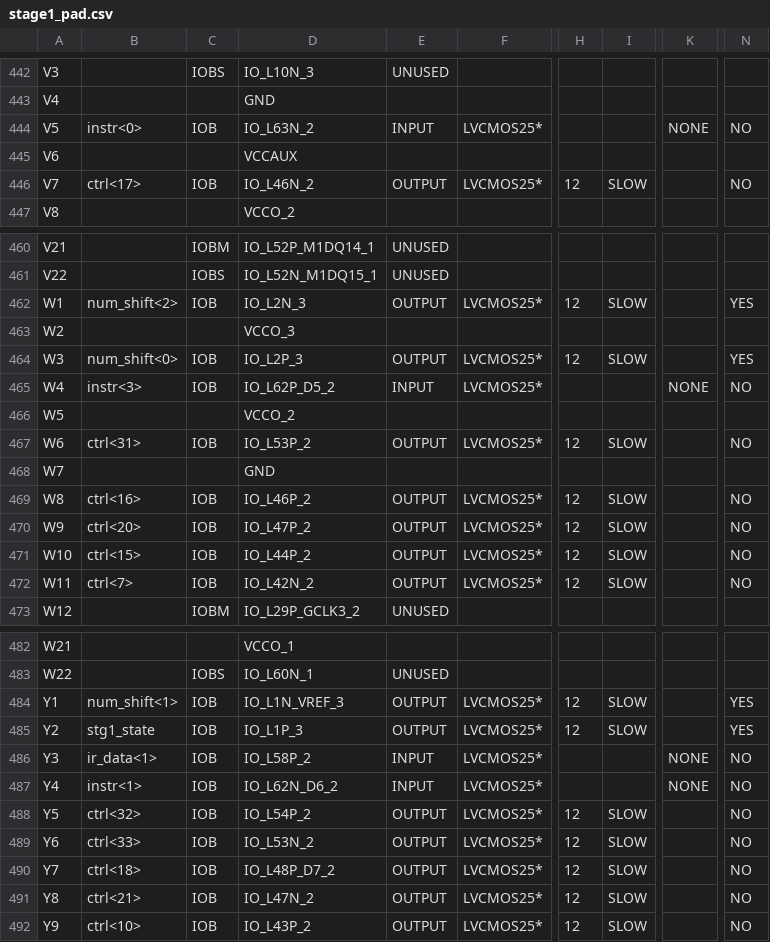
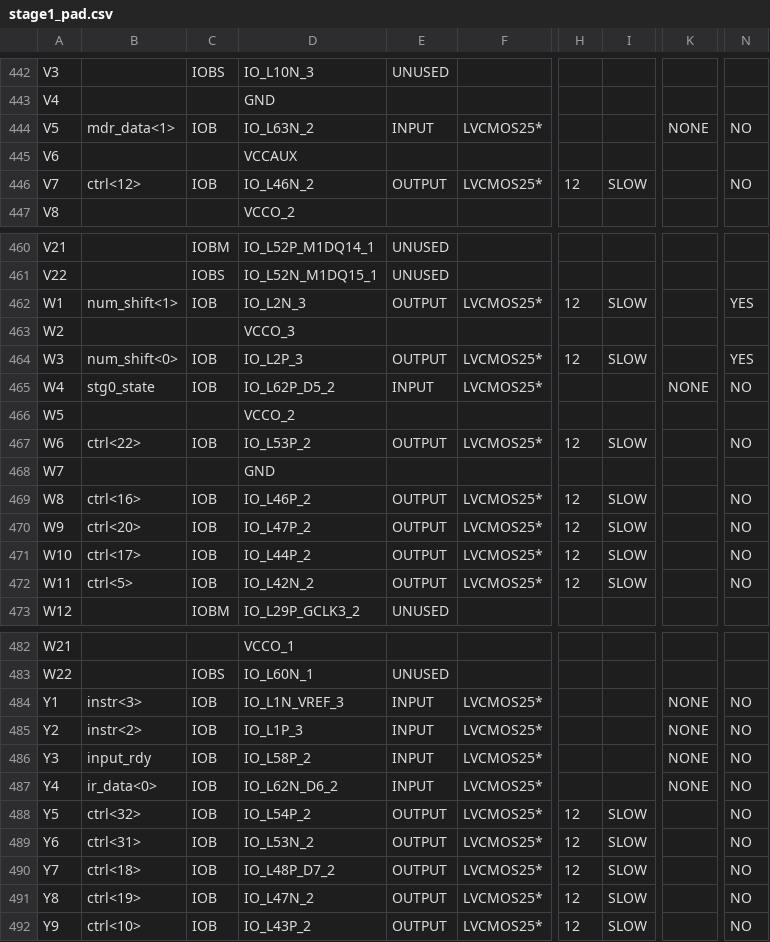
Before and after one commit to iter-glitter/Comp, a CSV file: Modules/statge1/stage1_pad.csv, drawn as a sheet; only a part is shown, gaps mark what is left out; the diff covers the shown part only; the diff names each change by its address in the sheet, - before the commit and + after, or states it on an @@ line.

```diff
--- a/Modules/statge1/stage1_pad.csv
+++ b/Modules/statge1/stage1_pad.csv
-B444: instr<0>
+B444: mdr_data<1>
-B446: ctrl<17>
+B446: ctrl<12>
-B462: num_shift<2>
+B462: num_shift<1>
-B465: instr<3>
+B465: stg0_state
-B467: ctrl<31>
+B467: ctrl<22>
-B471: ctrl<15>
+B471: ctrl<17>
-B472: ctrl<7>
+B472: ctrl<5>
-B484: num_shift<1>
+B484: instr<3>
-E484:E485: OUTPUT
+E484:E485: INPUT
-H484:H485: 12
+H484:H485: (empty)
-I484:I485: SLOW
+I484:I485: (empty)
-K484:K485: (empty)
+K484:K485: NONE
-N484:N485: YES
+N484:N485: NO
-B485: stg1_state
+B485: instr<2>
-B486: ir_data<1>
+B486: input_rdy
-B487: instr<1>
+B487: ir_data<0>
-B489: ctrl<33>
+B489: ctrl<31>
-B491: ctrl<21>
+B491: ctrl<19>
```
Also changed, not shown: 72 edited cells elsewhere in this file, 39 other files.
